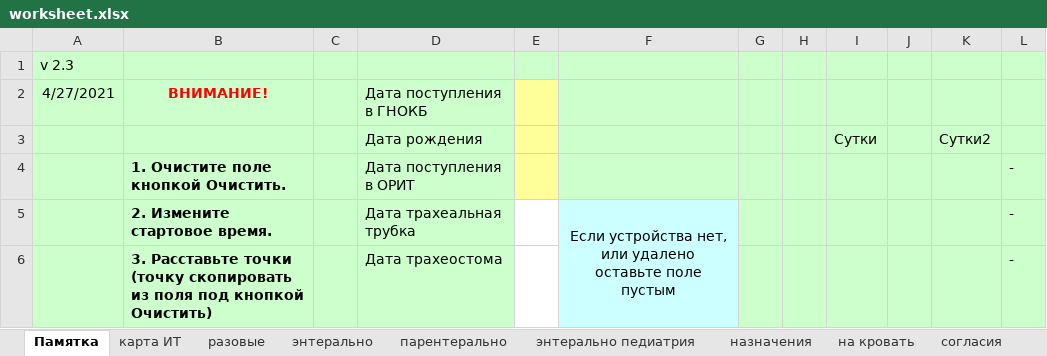
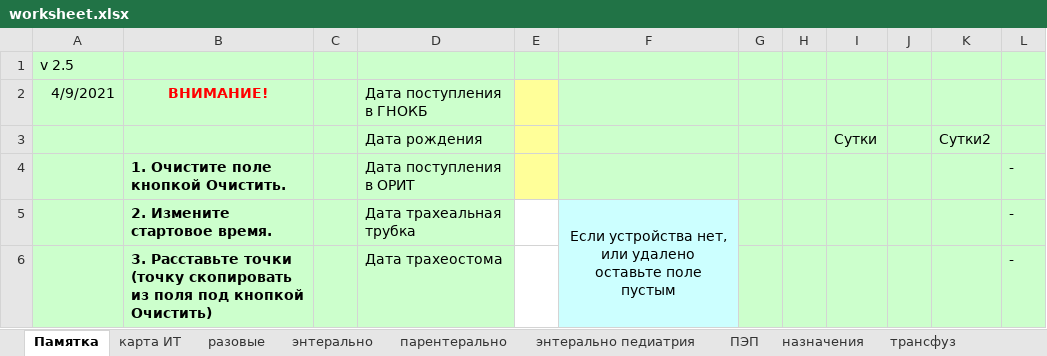
Before and after one commit to jabooticaba/Intensive-care-doc, an Excel workbook: worksheet.xlsx, sheet Памятка, drawn as a sheet; only a part is shown; values as stored, in another font and other column widths than the file's, no borders; charts and pictures not drawn; the diff names each change by its address in the sheet, - before the commit and + after, or states it on an @@ line.

```diff
--- a/worksheet.xlsx (sheet Памятка)
+++ b/worksheet.xlsx (sheet Памятка)
+sheet tab: трансфуз
-A1 (4/9/2021): v 2.3
+A1 (4/9/2021): v 2.5
-A2: 4/27/2021
+A2: 4/9/2021
```
Also changed, not shown: sheet согласия, sheet ПЭП, sheet карта ИТ, other sheet tabs, formulas that keep their value, charts or pictures, 1 other file.
